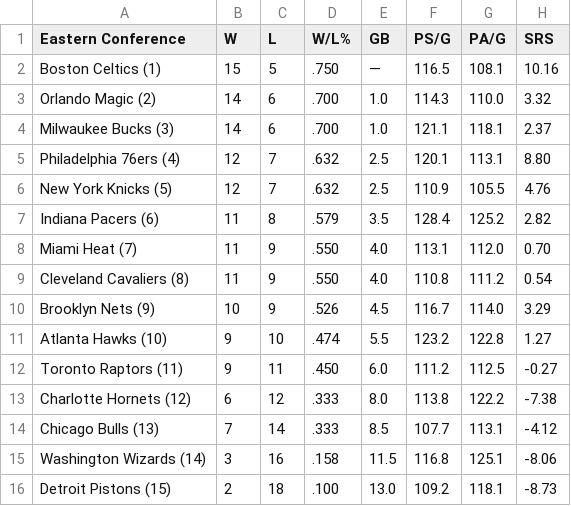
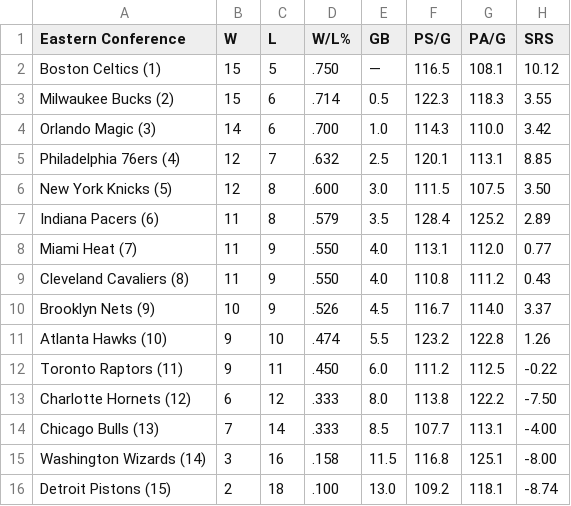
Before and after one commit to caHaber/flat-data-nba-standings, a CSV file: EAST_standings.csv, drawn as a sheet.

Commit message:
Flat: latest data (2023-12-06T16:02:20.164Z) {   "date": "2023-12-06T16:02:20.164Z",   "files": [     {       "name": "EAST_standings.csv",       "deltaBytes": 0,       "source": "https://www.espn.com/nba/standings"     },     {       "name": "NBA_2024.html",       "deltaBytes": 638,       "source": "https://www.espn.com/nba/standings"     },     {       "name": "WEST_standings.csv",       "deltaBytes": 0,       "source": "https://www.espn.com/nba/standings"     }   ] }

```diff
--- a/EAST_standings.csv
+++ b/EAST_standings.csv
@@ -1,16 +1,16 @@
 "Eastern Conference","W","L","W/L%","GB","PS/G","PA/G","SRS"
-"Boston Celtics (1) ","15","5",".750","—","116.5","108.1","10.16"
-"Orlando Magic (2) ","14","6",".700","1.0","114.3","110.0","3.32"
-"Milwaukee Bucks (3) ","14","6",".700","1.0","121.1","118.1","2.37"
-"Philadelphia 76ers (4) ","12","7",".632","2.5","120.1","113.1","8.80"
-"New York Knicks (5) ","12","7",".632","2.5","110.9","105.5","4.76"
-"Indiana Pacers (6) ","11","8",".579","3.5","128.4","125.2","2.82"
-"Miami Heat (7) ","11","9",".550","4.0","113.1","112.0","0.70"
-"Cleveland Cavaliers (8) ","11","9",".550","4.0","110.8","111.2","0.54"
-"Brooklyn Nets (9) ","10","9",".526","4.5","116.7","114.0","3.29"
-"Atlanta Hawks (10) ","9","10",".474","5.5","123.2","122.8","1.27"
-"Toronto Raptors (11) ","9","11",".450","6.0","111.2","112.5","-0.27"
-"Charlotte Hornets (12) ","6","12",".333","8.0","113.8","122.2","-7.38"
-"Chicago Bulls (13) ","7","14",".333","8.5","107.7","113.1","-4.12"
-"Washington Wizards (14) ","3","16",".158","11.5","116.8","125.1","-8.06"
-"Detroit Pistons (15) ","2","18",".100","13.0","109.2","118.1","-8.73"
+"Boston Celtics (1) ","15","5",".750","—","116.5","108.1","10.12"
+"Milwaukee Bucks (2) ","15","6",".714","0.5","122.3","118.3","3.55"
+"Orlando Magic (3) ","14","6",".700","1.0","114.3","110.0","3.42"
+"Philadelphia 76ers (4) ","12","7",".632","2.5","120.1","113.1","8.85"
+"New York Knicks (5) ","12","8",".600","3.0","111.5","107.5","3.50"
+"Indiana Pacers (6) ","11","8",".579","3.5","128.4","125.2","2.89"
+"Miami Heat (7) ","11","9",".550","4.0","113.1","112.0","0.77"
+"Cleveland Cavaliers (8) ","11","9",".550","4.0","110.8","111.2","0.43"
+"Brooklyn Nets (9) ","10","9",".526","4.5","116.7","114.0","3.37"
+"Atlanta Hawks (10) ","9","10",".474","5.5","123.2","122.8","1.26"
+"Toronto Raptors (11) ","9","11",".450","6.0","111.2","112.5","-0.22"
+"Charlotte Hornets (12) ","6","12",".333","8.0","113.8","122.2","-7.50"
+"Chicago Bulls (13) ","7","14",".333","8.5","107.7","113.1","-4.00"
+"Washington Wizards (14) ","3","16",".158","11.5","116.8","125.1","-8.00"
+"Detroit Pistons (15) ","2","18",".100","13.0","109.2","118.1","-8.74"
```
Also changed, not shown: WEST_standings.csv, 1 other file.
